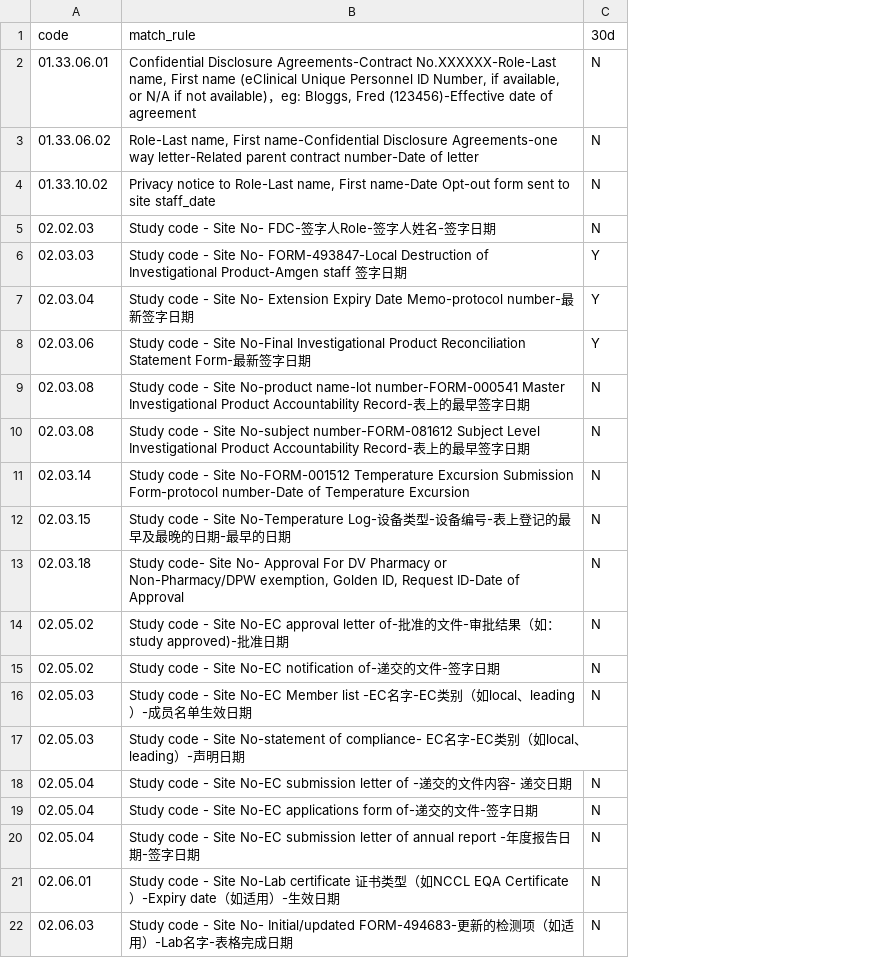
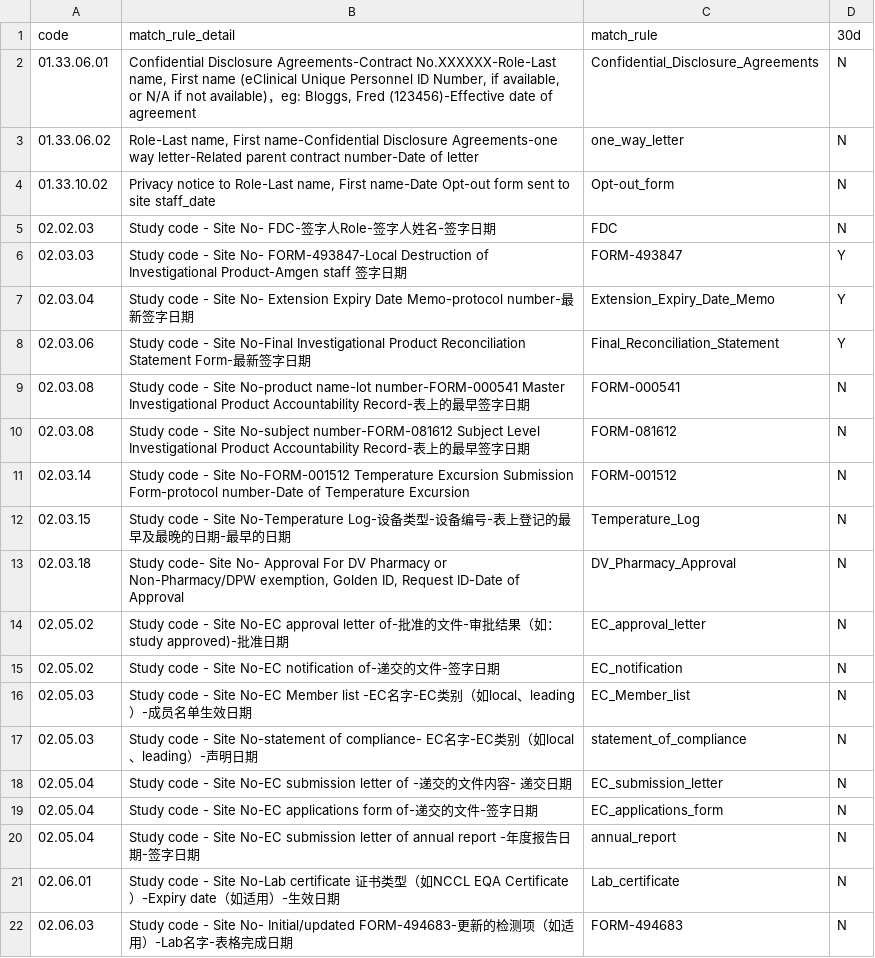
Before and after one commit to lzyyzznl/work_tools, a CSV file: src/resource/content.csv, drawn as a sheet; only a part is shown; addresses are those after the commit; the diff names each change by its address in the sheet, - before the commit and + after, or states it on an @@ line.

```diff
--- a/src/resource/content.csv
+++ b/src/resource/content.csv
+column C (match_rule), rows 2-22: Confidential_Disclosure_Agreements | one_way_letter | Opt-out_form | FDC | FORM-493847 | Extension_Expiry_Date_Memo | Final_Reconciliation_Statement | FORM-000541 | FORM-081612 | FORM-001512 | Temperature_Log | DV_Pharmacy_Approval | EC_approval_letter | EC_notification | EC_Member_list | statement_of_compliance | EC_submission_letter | EC_applications_form | annual_report | Lab_certificate | FORM-494683
-B1: match_rule
+B1: match_rule_detail
-D17 (30d): (empty)
+D17 (30d): N
```
Also changed, not shown: 8 other files.
